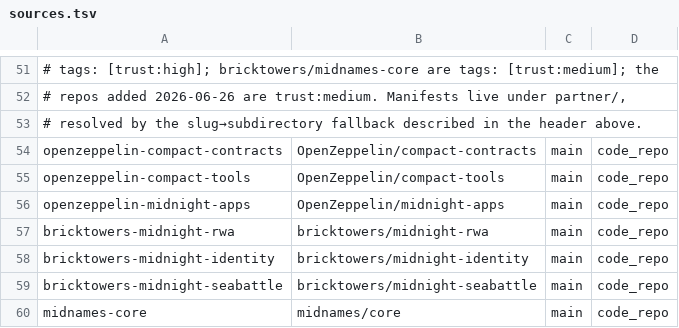
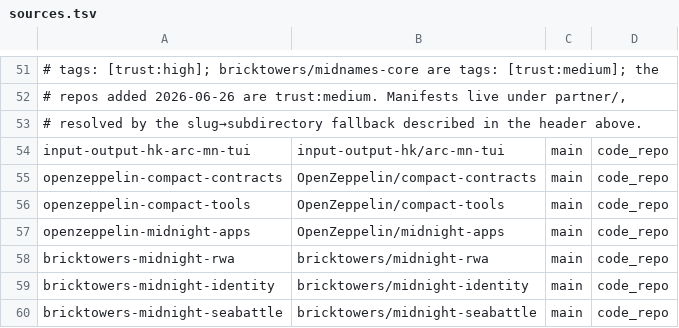
Before and after one commit to devrelaicom/midnight-manual, a TSV file: manifests/midnight/sources.tsv, drawn as a sheet; only a part is shown, gaps mark what is left out; the shorter side is filled out with more unchanged rows; the diff names each change by its address in the sheet, - before the commit and + after, or states it on an @@ line.

```diff
--- a/manifests/midnight/sources.tsv
+++ b/manifests/midnight/sources.tsv
+row 54: input-output-hk-arc-mn-tui | input-output-hk/arc-mn-tui | main | code_repo
```
Also changed, not shown: 1 other file.
